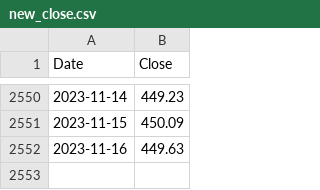
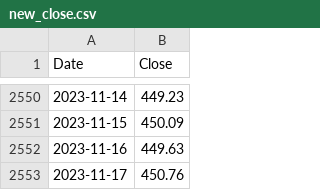
Before and after one commit to ksivitz/algo_info, a CSV file: new_close.csv, drawn as a sheet; only a part is shown, gaps mark what is left out.

Commit message:
your_commit_message

```diff
--- a/new_close.csv
+++ b/new_close.csv
@@ -2552 +2552,2 @@ Date,Close
 2023-11-16,449.63
+2023-11-17,450.76
```
